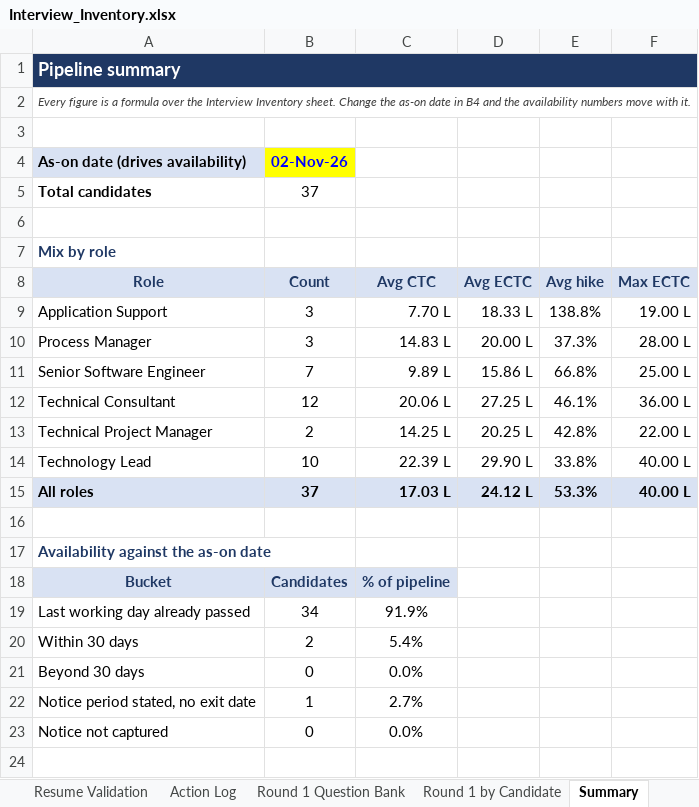
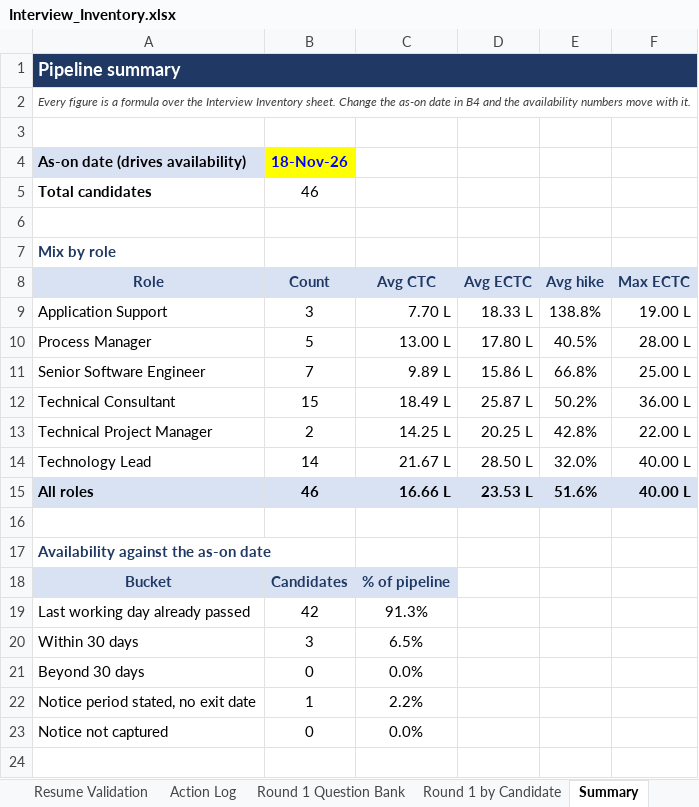
Before and after one commit to b-prabhu/my_utilties, an Excel workbook: interview/Interview_Inventory.xlsx, sheet Summary, drawn as a sheet; only a part is shown; values as stored, in another font and other column widths than the file's, no borders; the diff covers the shown part only; the diff names each change by its address in the sheet, - before the commit and + after, or states it on an @@ line.

```diff
--- a/interview/Interview_Inventory.xlsx (sheet Summary)
+++ b/interview/Interview_Inventory.xlsx (sheet Summary)
-B4: 02-Nov-26
+B4: 18-Nov-26
-B5 (18-Nov-26): 37
+B5 (18-Nov-26): 46
-B10 (18-Nov-26): 3
+B10 (18-Nov-26): 5
-C10: 14.83 L
+C10: 13.00 L
-D10: 20.00 L
+D10: 17.80 L
-E10: 37.3%
+E10: 40.5%
-B12 (18-Nov-26): 12
+B12 (18-Nov-26): 15
-C12: 20.06 L
+C12: 18.49 L
-D12: 27.25 L
+D12: 25.87 L
-E12: 46.1%
+E12: 50.2%
-B14 (18-Nov-26): 10
+B14 (18-Nov-26): 14
-C14: 22.39 L
+C14: 21.67 L
-D14: 29.90 L
+D14: 28.50 L
-E14: 33.8%
+E14: 32.0%
-B15 (18-Nov-26): 37
+B15 (18-Nov-26): 46
-C15: 17.03 L
+C15: 16.66 L
-D15: 24.12 L
+D15: 23.53 L
-E15: 53.3%
+E15: 51.6%
-B19 (18-Nov-26): 34
+B19 (18-Nov-26): 42
-C19: 91.9%
+C19: 91.3%
-B20 (18-Nov-26): 2
+B20 (18-Nov-26): 3
-C20: 5.4%
+C20: 6.5%
-C22: 2.7%
+C22: 2.2%
```
Also changed, not shown: 1 added row and 5 edited cells elsewhere in this sheet, sheet Interview Inventory, sheet Round 1 by Candidate, sheet Action Log, sheet Resume Validation, sheet Read Me, formulas that keep their value, 6 other files.
